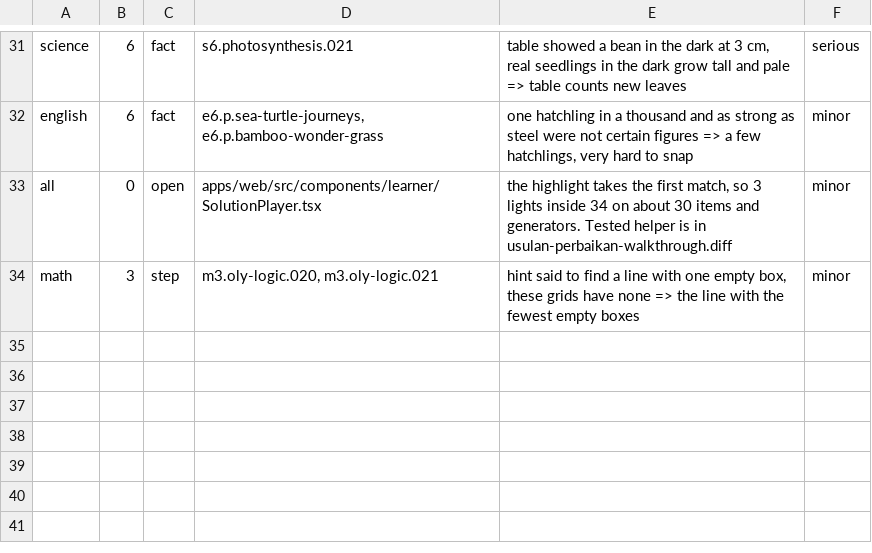
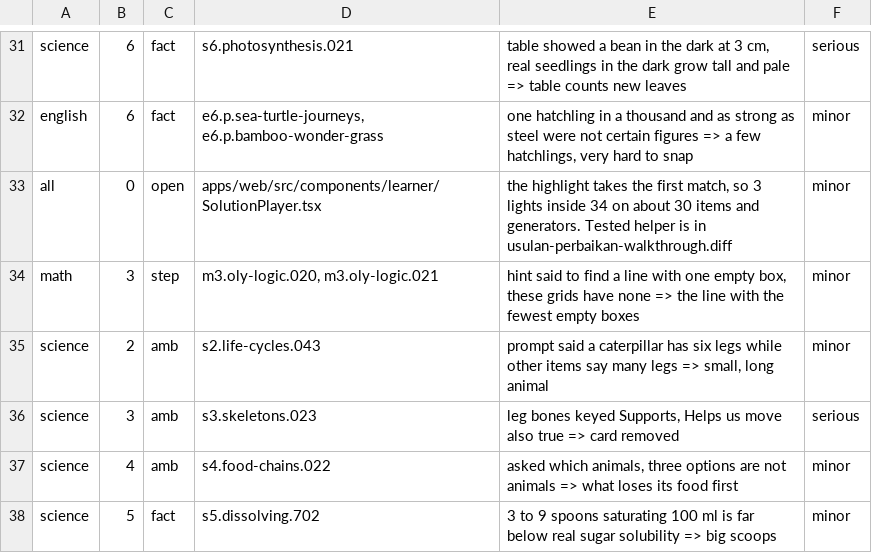
Before and after one commit to nabilafifahq/gatxel-20-kira, a TSV file: docs/verifikasi-materi-rincian/oly-math.tsv, drawn as a sheet; only a part is shown, gaps mark what is left out.

```diff
--- a/docs/verifikasi-materi-rincian/oly-math.tsv
+++ b/docs/verifikasi-materi-rincian/oly-math.tsv
@@ -34 +34,5 @@ all	0	open	apps/web/src/components/learner/SolutionPlayer.tsx	the highlight take
 math	3	step	m3.oly-logic.020, m3.oly-logic.021	hint said to find a line with one empty box, these grids have none => the line with the fewest empty boxes	minor
+science	2	amb	s2.life-cycles.043	prompt said a caterpillar has six legs while other items say many legs => small, long animal	minor
+science	3	amb	s3.skeletons.023	leg bones keyed Supports, Helps us move also true => card removed	serious
+science	4	amb	s4.food-chains.022	asked which animals, three options are not animals => what loses its food first	minor
+science	5	fact	s5.dissolving.702	3 to 9 spoons saturating 100 ml is far below real sugar solubility => big scoops	minor
```
Also changed, not shown: docs/verifikasi-materi-rincian/penuh-sci-a.tsv, docs/verifikasi-materi-rincian/penuh-sci-b.tsv, 5 other files.
